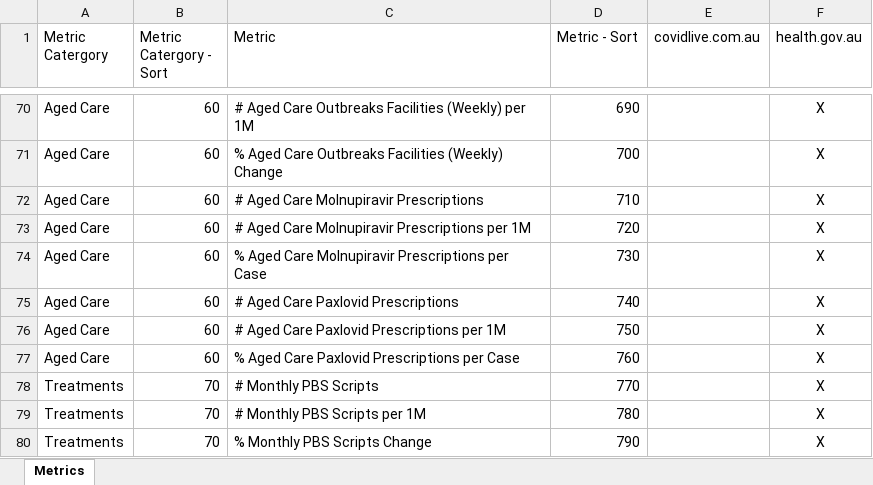
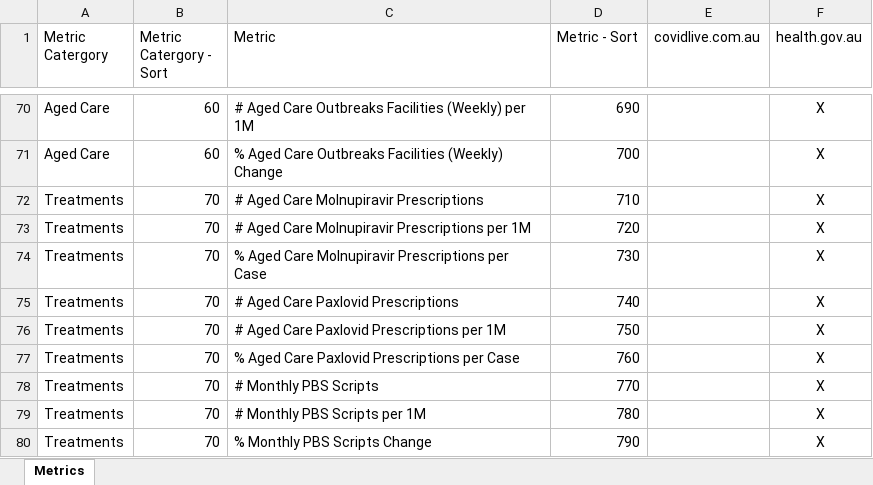
Before and after one commit to Mike-Honey/covid-19-au-vaccinations, an Excel workbook: Metrics.xlsx, sheet Metrics, drawn as a sheet; only a part is shown, gaps mark what is left out; values as stored, in another font and other column widths than the file's, no borders; table styles not drawn; the diff names each change by its address in the sheet, - before the commit and + after, or states it on an @@ line.

Commit message:
Add files via upload

```diff
--- a/Metrics.xlsx (sheet Metrics)
+++ b/Metrics.xlsx (sheet Metrics)
-A72:A77 (Metric Catergory): Aged Care
+A72:A77 (Metric Catergory): Treatments
-B72:B77 (Metric Catergory - Sort): 60
+B72:B77 (Metric Catergory - Sort): 70
```
